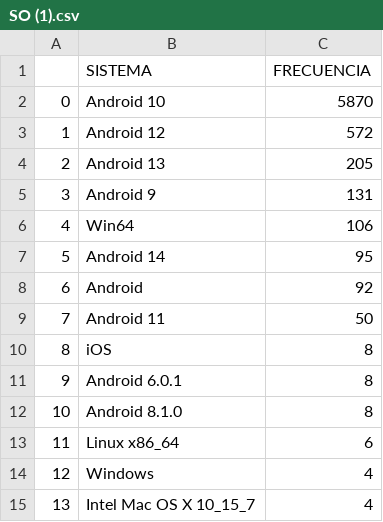
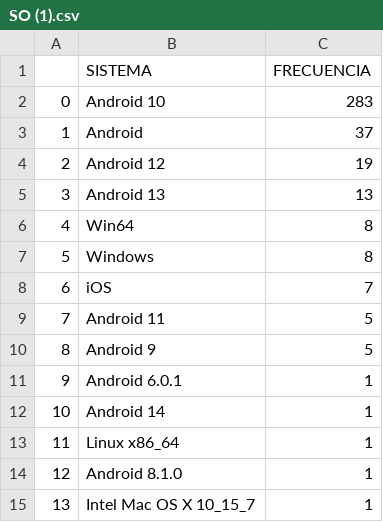
Before and after one commit to HaukeFalcon/inver-, a CSV file: SO (1).csv, drawn as a sheet.

```diff
--- a/SO (1).csv
+++ b/SO (1).csv
@@ -1,15 +1,15 @@
 ,SISTEMA,FRECUENCIA
-0,Android 10,5870
-1,Android 12,572
-2,Android 13,205
-3,Android 9,131
-4,Win64,106
-5,Android 14,95
-6,Android,92
-7,Android 11,50
-8,iOS,8
-9,Android 6.0.1,8
-10,Android 8.1.0,8
-11,Linux x86_64,6
-12,Windows,4
-13,Intel Mac OS X 10_15_7,4
+0,Android 10,283
+1,Android,37
+2,Android 12,19
+3,Android 13,13
+4,Win64,8
+5,Windows,8
+6,iOS,7
+7,Android 11,5
+8,Android 9,5
+9,Android 6.0.1,1
+10,Android 14,1
+11,Linux x86_64,1
+12,Android 8.1.0,1
+13,Intel Mac OS X 10_15_7,1
```
Also changed, not shown: FECHAS (1).csv, FUNEL (1).csv, 1 other file.
